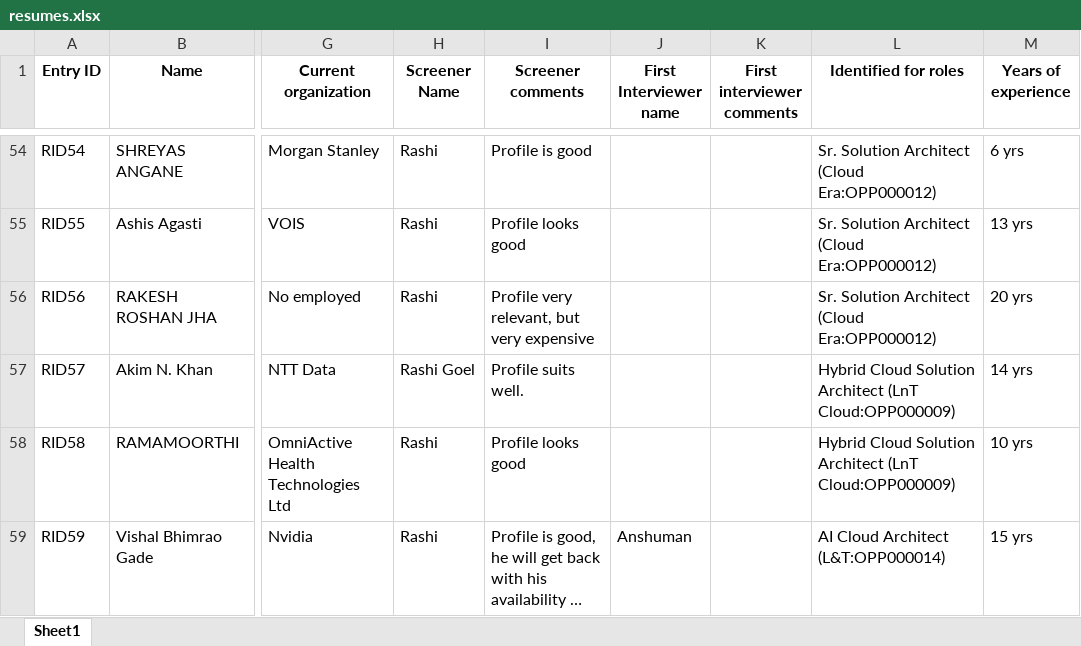
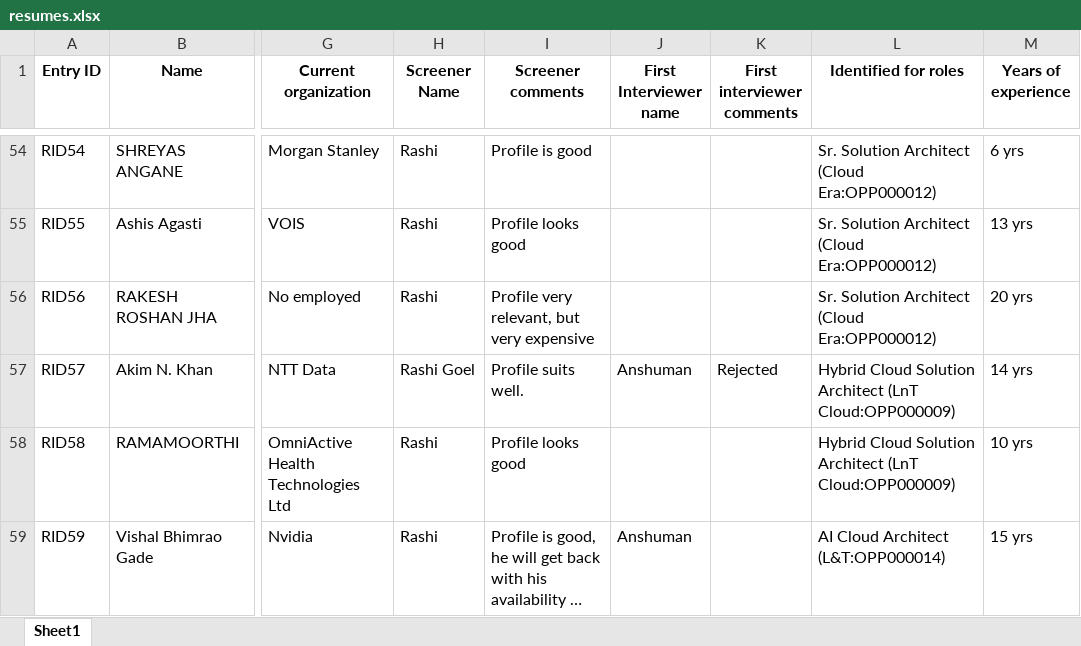
Before and after one commit to advait1307/sunfinity-crm, an Excel workbook: excel_files/resumes.xlsx, sheet Sheet1, drawn as a sheet; only a part is shown, gaps mark what is left out; long unchanged cells end in …; values as stored, in another font and other column widths than the file's, no borders; the diff names each change by its address in the sheet, - before the commit and + after, or states it on an @@ line.

Commit message:
Update Excel file

```diff
--- a/excel_files/resumes.xlsx (sheet Sheet1)
+++ b/excel_files/resumes.xlsx (sheet Sheet1)
-J57 (First Interviewer name): (empty)
+J57 (First Interviewer name): Anshuman
-K57 (First interviewer comments): (empty)
+K57 (First interviewer comments): Rejected
```
